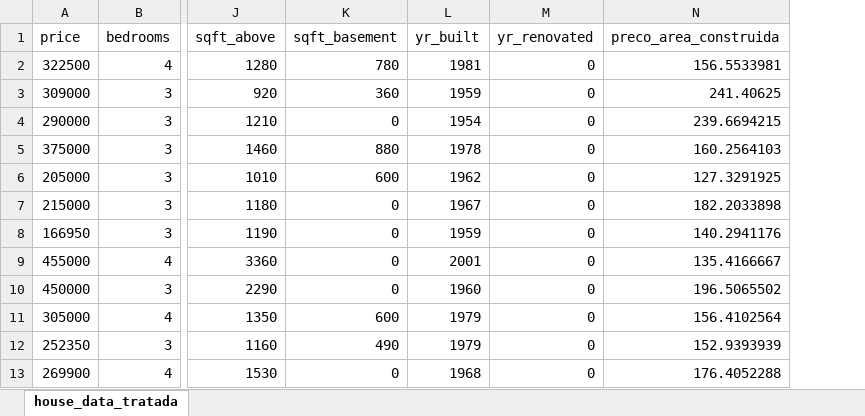
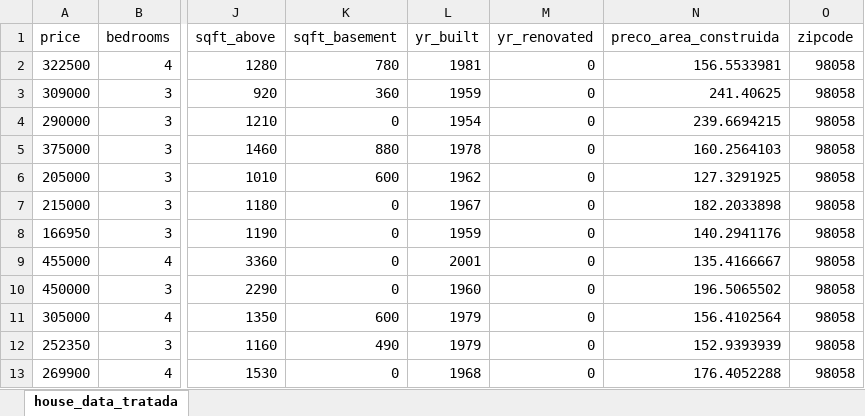
Before and after one commit to rosisantana/Chatbot-PE, an Excel workbook: Dados/casas_98058.xlsx, sheet house_data_tratada, drawn as a sheet; only a part is shown, gaps mark what is left out; values as stored, in another font and other column widths than the file's, no borders; the diff names each change by its address in the sheet, - before the commit and + after, or states it on an @@ line.

```diff
--- a/Dados/casas_98058.xlsx (sheet house_data_tratada)
+++ b/Dados/casas_98058.xlsx (sheet house_data_tratada)
+column O (zipcode), rows 2-13: all 98058
```
Also changed, not shown: 34 other files.
